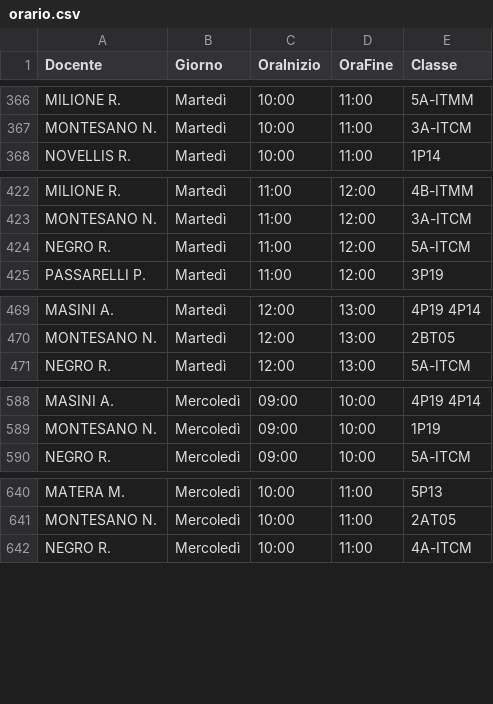
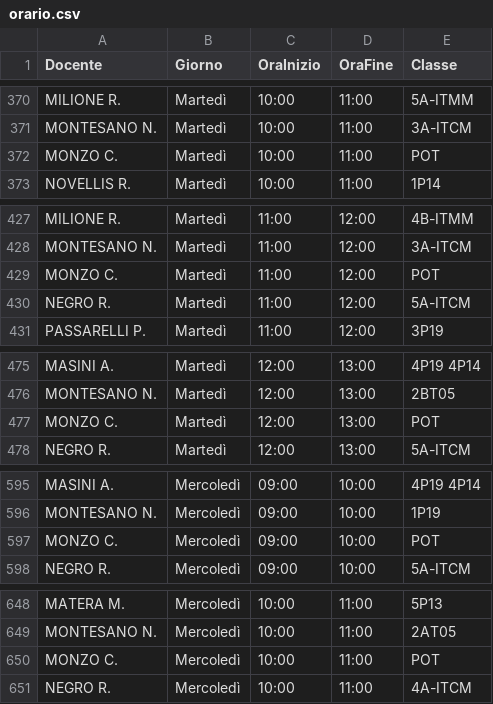
Before and after one commit to iispolicorotursi/pitasossegreteria, a CSV file: orario.csv, drawn as a sheet; only a part is shown, gaps mark what is left out; the diff covers the shown part only; the diff names each change by its address in the sheet, - before the commit and + after, or states it on an @@ line.

```diff
--- a/orario.csv
+++ b/orario.csv
+row 372: MONZO C. | Martedì | 10:00 | 11:00 | POT
+row 429: MONZO C. | Martedì | 11:00 | 12:00 | POT
+row 477: MONZO C. | Martedì | 12:00 | 13:00 | POT
+row 597: MONZO C. | Mercoledì | 09:00 | 10:00 | POT
+row 650: MONZO C. | Mercoledì | 10:00 | 11:00 | POT
```
Also changed, not shown: 20 added rows and 7 removed rows elsewhere in this file.
